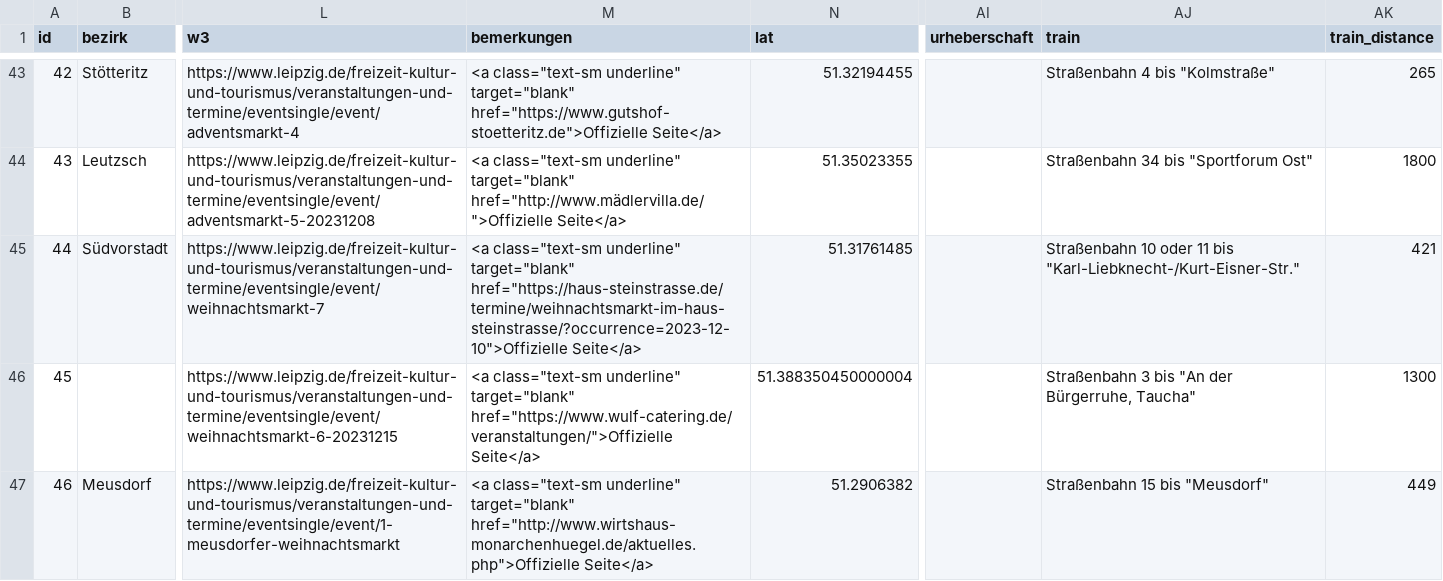
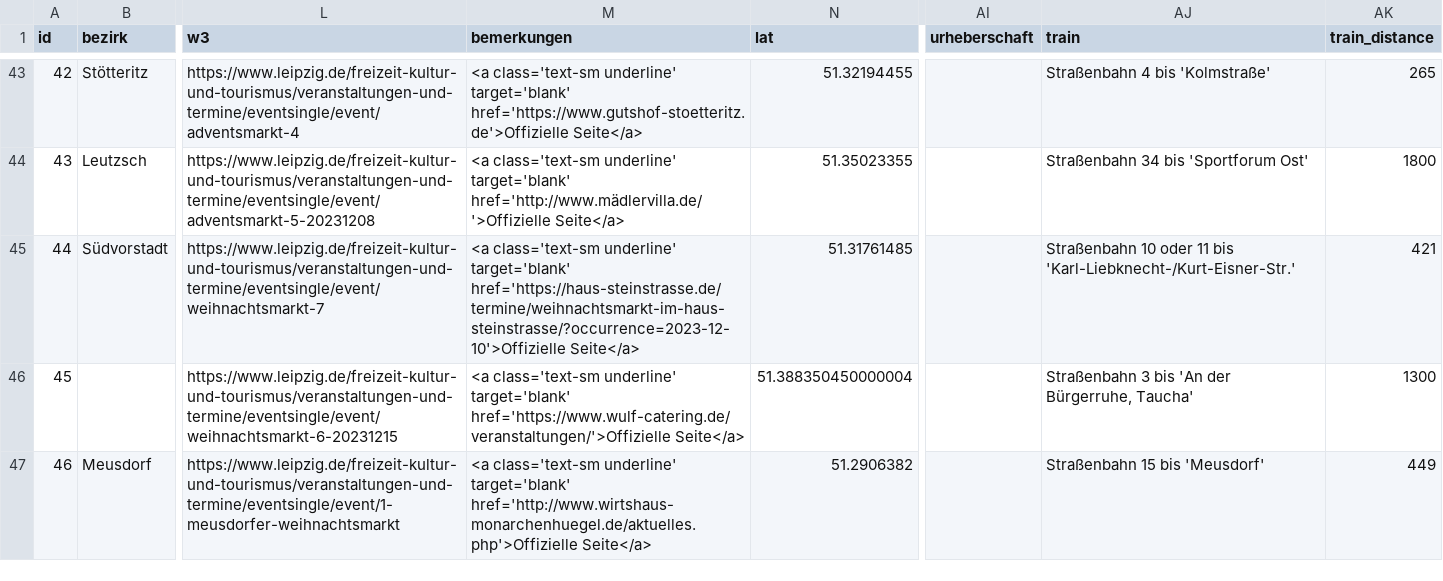
Before and after one commit to CodeforLeipzig/weihnachtsmarktkarte, a CSV file: public/markets.csv, drawn as a sheet; only a part is shown, gaps mark what is left out; the diff covers the shown part only; the diff names each change by its address in the sheet, - before the commit and + after, or states it on an @@ line.

```diff
--- a/public/markets.csv
+++ b/public/markets.csv
-M43 (bemerkungen): <a class="text-sm underline" target="blank" href="https://www.gutshof-stoetteritz.de">Offizielle Seite</a>
+M43 (bemerkungen): <a class='text-sm underline' target='blank' href='https://www.gutshof-stoetteritz.de'>Offizielle Seite</a>
-AJ43 (train): Straßenbahn 4 bis "Kolmstraße"
+AJ43 (train): Straßenbahn 4 bis 'Kolmstraße'
-M44 (bemerkungen): <a class="text-sm underline" target="blank" href="http://www.mädlervilla.de/">Offizielle Seite</a>
+M44 (bemerkungen): <a class='text-sm underline' target='blank' href='http://www.mädlervilla.de/'>Offizielle Seite</a>
-AJ44 (train): Straßenbahn 34 bis "Sportforum Ost"
+AJ44 (train): Straßenbahn 34 bis 'Sportforum Ost'
-M45 (bemerkungen): <a class="text-sm underline" target="blank" href="https://haus-steinstrasse.de/termine/weihnachtsmarkt-im-haus-steinstrasse/?occurrence=2023-12-10">Offizielle Seite</a>
+M45 (bemerkungen): <a class='text-sm underline' target='blank' href='https://haus-steinstrasse.de/termine/weihnachtsmarkt-im-haus-steinstrasse/?occurrence=2023-12-10'>Offizielle Seite</a>
-AJ45 (train): …11 bis "Karl-Liebknecht-/Kurt-Eisner-Str."
+AJ45 (train): …11 bis 'Karl-Liebknecht-/Kurt-Eisner-Str.'
-M46 (bemerkungen): <a class="text-sm underline" target="blank" href="https://www.wulf-catering.de/veranstaltungen/">Offizielle Seite</a>
+M46 (bemerkungen): <a class='text-sm underline' target='blank' href='https://www.wulf-catering.de/veranstaltungen/'>Offizielle Seite</a>
-AJ46 (train): Straßenbahn 3 bis "An der Bürgerruhe, Taucha"
+AJ46 (train): Straßenbahn 3 bis 'An der Bürgerruhe, Taucha'
-M47 (bemerkungen): <a class="text-sm underline" target="blank" href="http://www.wirtshaus-monarchenhuegel.de/aktuelles.php">Offizielle Seite</a>
+M47 (bemerkungen): <a class='text-sm underline' target='blank' href='http://www.wirtshaus-monarchenhuegel.de/aktuelles.php'>Offizielle Seite</a>
-AJ47 (train): Straßenbahn 15 bis "Meusdorf"
+AJ47 (train): Straßenbahn 15 bis 'Meusdorf'
```
Also changed, not shown: 105 edited cells elsewhere in this file, scraper/markets.csv, 2 other files.
